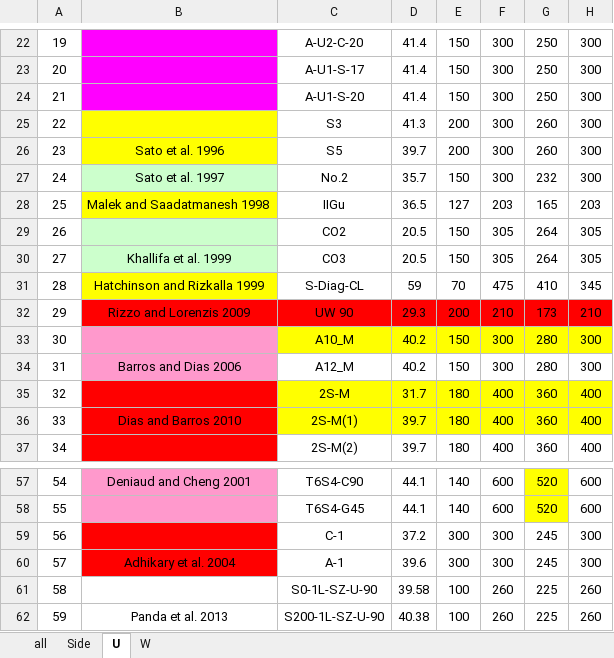
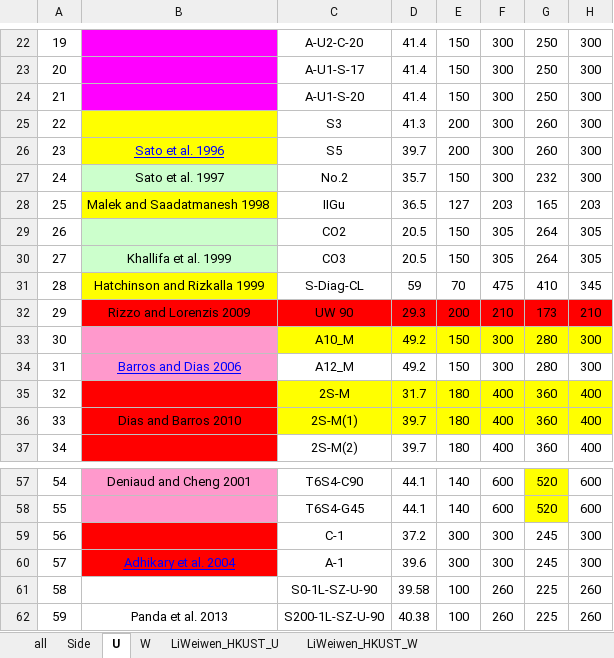
Before and after one commit to cedavidyang/shear_reliability, an Excel workbook: ACI_Vtotal/DATABASE/shear_database.xlsx, sheet U, drawn as a sheet; only a part is shown, gaps mark what is left out; values as stored, in another font and other column widths than the file's, no borders; the diff covers the shown part only; the diff names each change by its address in the sheet, - before the commit and + after, or states it on an @@ line.

```diff
--- a/ACI_Vtotal/DATABASE/shear_database.xlsx (sheet U)
+++ b/ACI_Vtotal/DATABASE/shear_database.xlsx (sheet U)
+sheet tab: LiWeiwen_HKUST_U
+sheet tab: LiWeiwen_HKUST_W
@@ B26 underline: off → on, text colour: black → #0000FF @@
-D33:D34: 40.2
+D33:D34: 49.2
@@ B34 underline: off → on, text colour: black → #0000FF @@
@@ B60 underline: off → on, text colour: black → #0000FF @@
```
Also changed, not shown: 67 added rows elsewhere in this sheet, sheet W, sheet Side, GB_Vtotal/DATABASE/shear_database.xlsx, HK_Vtotal/DATABASE/shear_database.xlsx, 13 other files.
